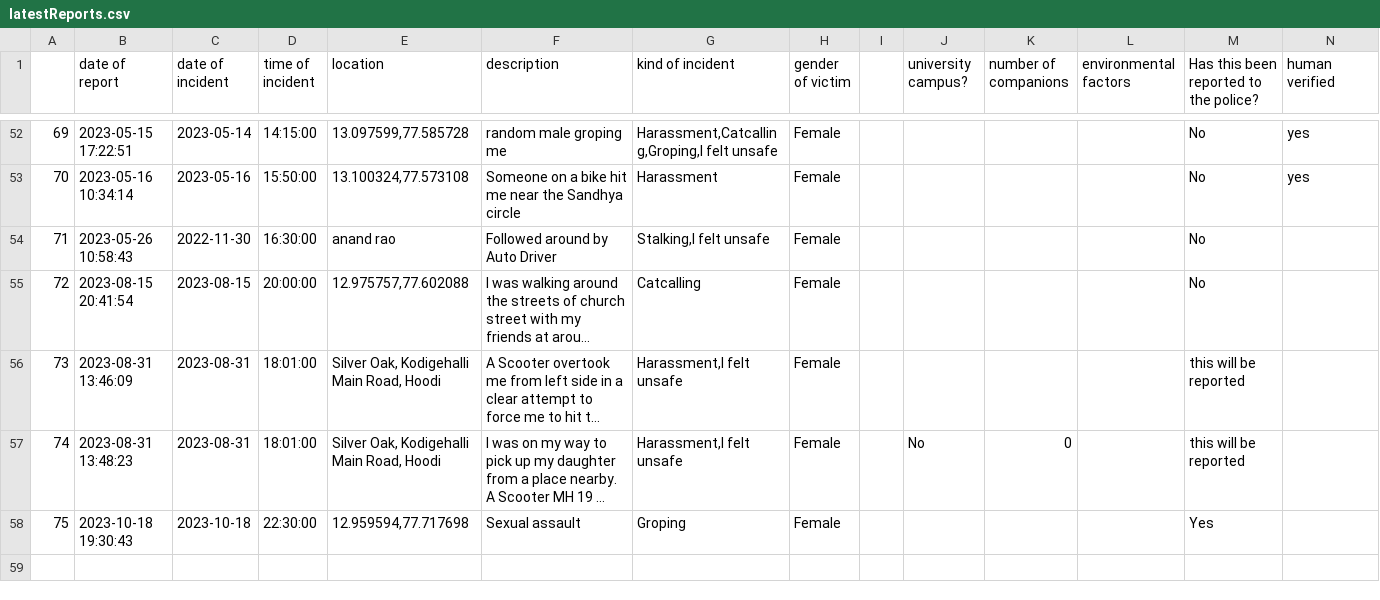
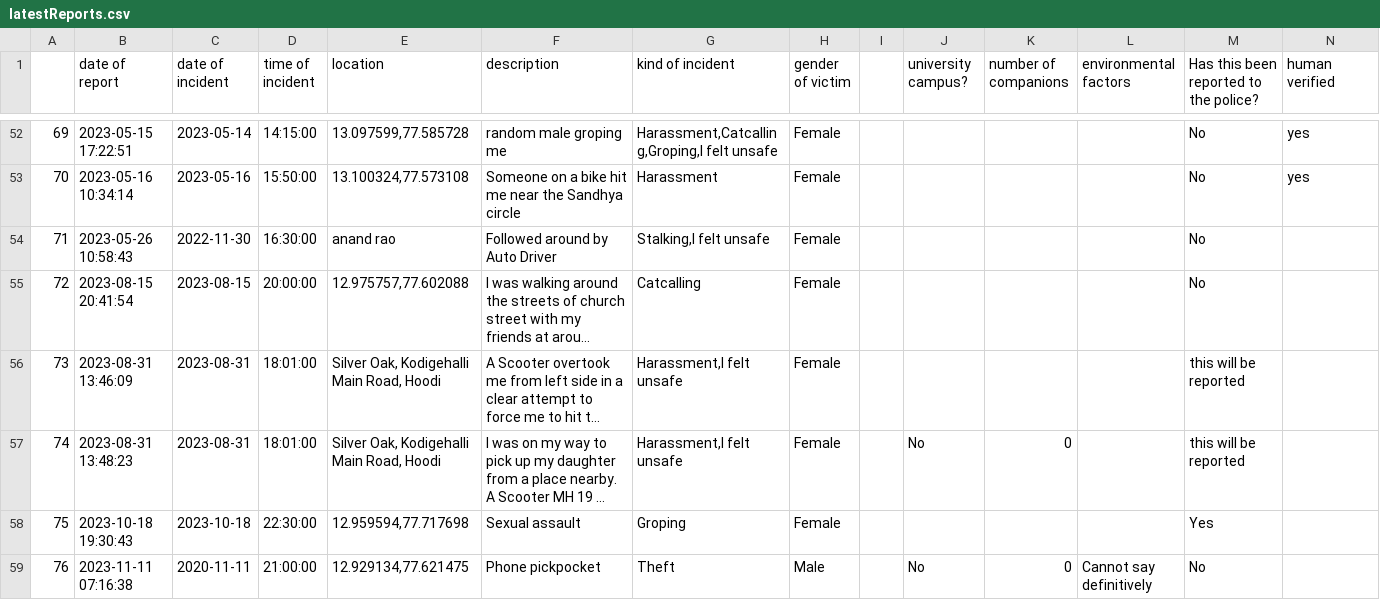
Before and after one commit to Safe-Yelli/Safe-Yelli, a CSV file: resources/assets/latestReports.csv, drawn as a sheet; only a part is shown, gaps mark what is left out; long unchanged cells end in …; the diff names each change by its address in the sheet, - before the commit and + after, or states it on an @@ line.

```diff
--- a/resources/assets/latestReports.csv
+++ b/resources/assets/latestReports.csv
+row 59: 76 | 2023-11-11 07:16:38 | 2020-11-11 | 21:00:00 | 12.929134,77.621475 | Phone pickpocket | Theft | Male |  | No | 0 | Cannot say definitively | No
```
